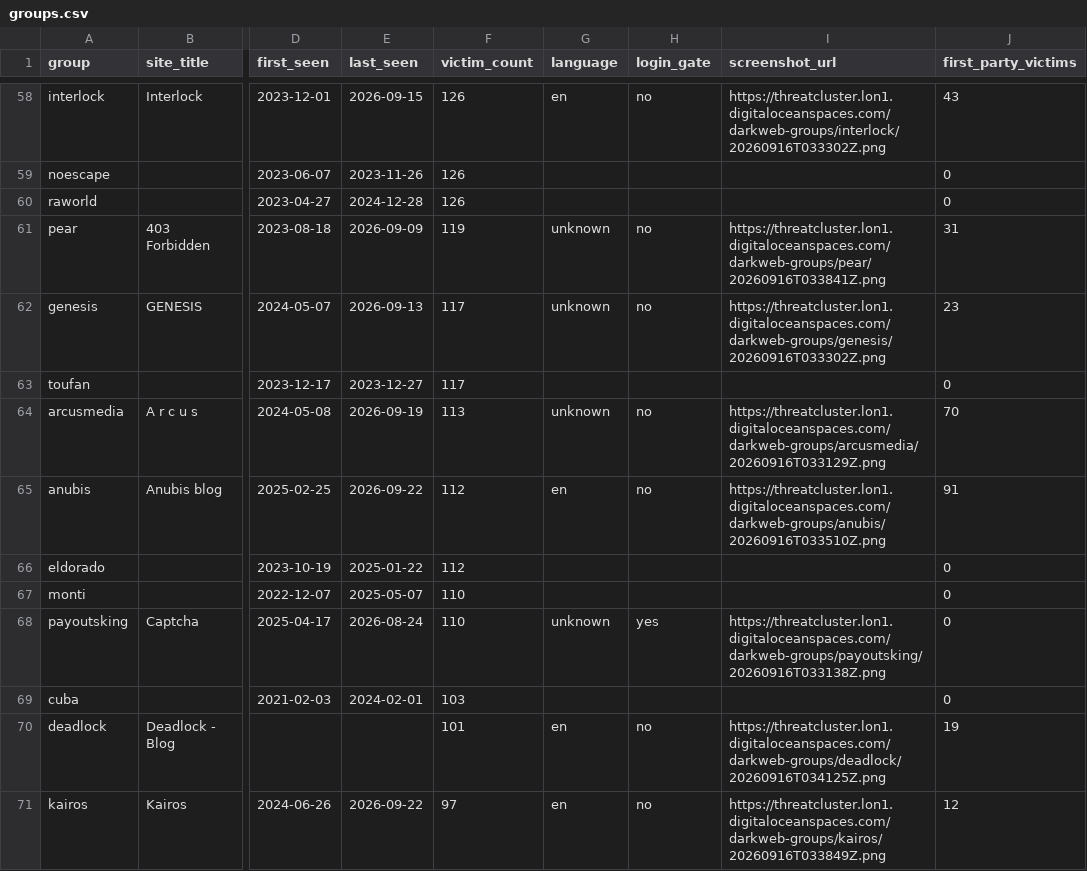
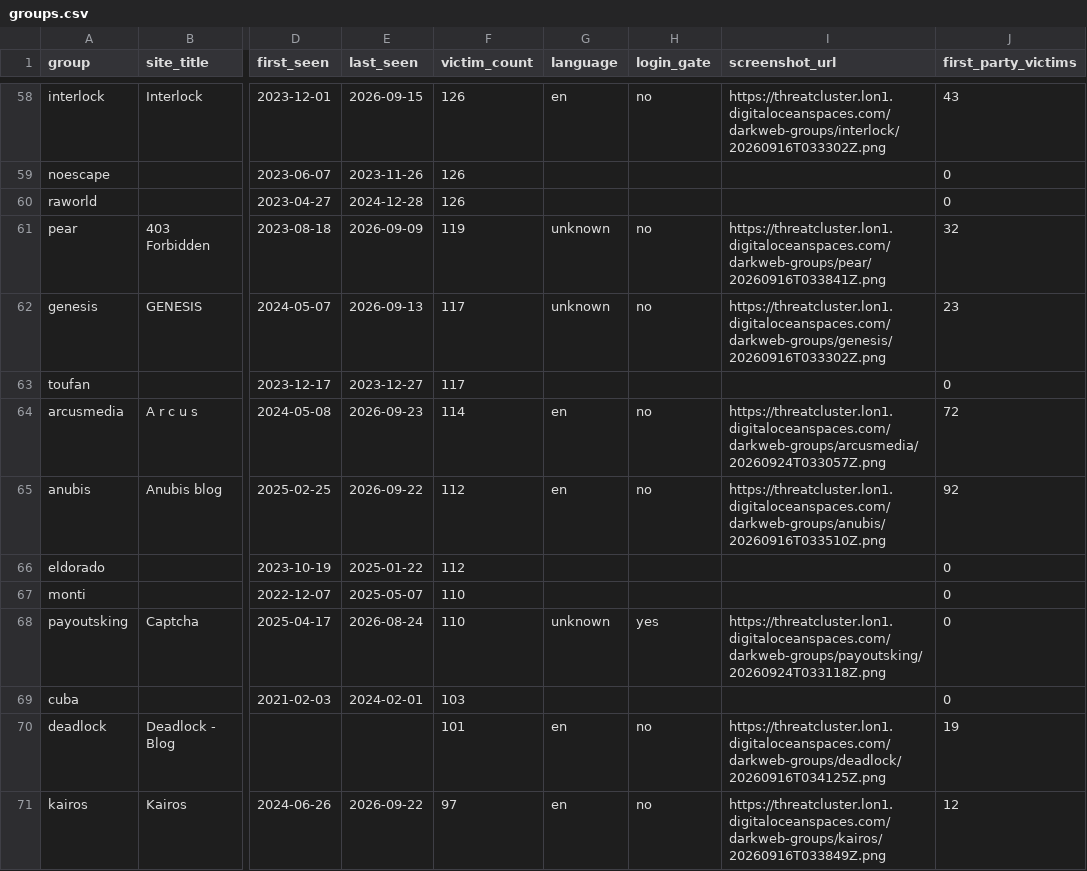
Before and after one commit to Jam0k/Ransomware-Intel, a CSV file: data/groups.csv, drawn as a sheet; only a part is shown, gaps mark what is left out; the diff covers the shown part only; the diff names each change by its address in the sheet, - before the commit and + after, or states it on an @@ line.

```diff
--- a/data/groups.csv
+++ b/data/groups.csv
-J61 (first_party_victims): 31
+J61 (first_party_victims): 32
-E64 (last_seen): 2026-09-19
+E64 (last_seen): 2026-09-23
-F64 (victim_count): 113
+F64 (victim_count): 114
-G64 (language): unknown
+G64 (language): en
-I64 (screenshot_url): https://threatcluster.lon1.digitaloceanspaces.com/darkweb-groups/arcusmedia/20260916T033129Z.png
+I64 (screenshot_url): https://threatcluster.lon1.digitaloceanspaces.com/darkweb-groups/arcusmedia/20260924T033057Z.png
-J64 (first_party_victims): 70
+J64 (first_party_victims): 72
-J65 (first_party_victims): 91
+J65 (first_party_victims): 92
-I68 (screenshot_url): https://threatcluster.lon1.digitaloceanspaces.com/darkweb-groups/payoutsking/20260916T033138Z.png
+I68 (screenshot_url): https://threatcluster.lon1.digitaloceanspaces.com/darkweb-groups/payoutsking/20260924T033118Z.png
```
Also changed, not shown: 7 added rows, 7 removed rows and 49 edited cells elsewhere in this file, data/onions.csv, data/victims.csv, 5 other files.
